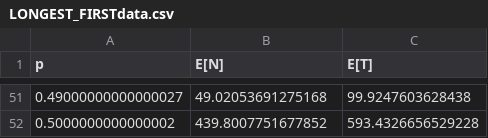
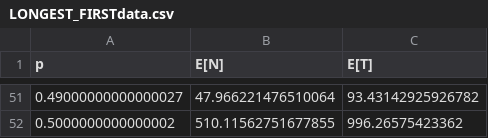
Before and after one commit to jsshap/Queuing, a CSV file: LONGEST_FIRSTdata.csv, drawn as a sheet; only a part is shown, gaps mark what is left out; the diff covers the shown part only.

```diff
--- a/LONGEST_FIRSTdata.csv
+++ b/LONGEST_FIRSTdata.csv
@@ -51,2 +51,2 @@ p,E[N],E[T]
-0.49000000000000027,49.02053691275168,99.9247603628438
-0.5000000000000002,439.8007751677852,593.4326656529228
+0.49000000000000027,47.966221476510064,93.43142925926782
+0.5000000000000002,510.11562751677855,996.26575423362
```
Also changed, not shown: 96 edited cells elsewhere in this file, FCFSdata.csv, LCFSdata.csv, 5 other files.
